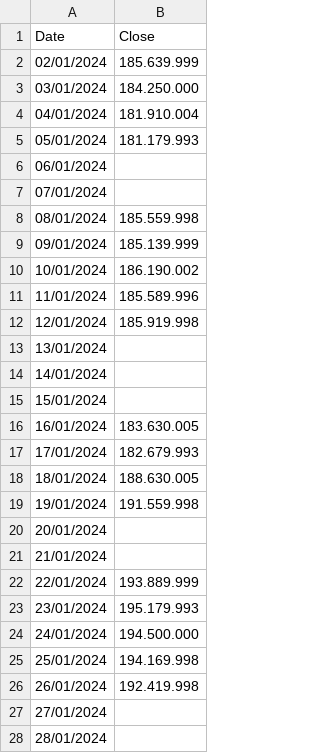
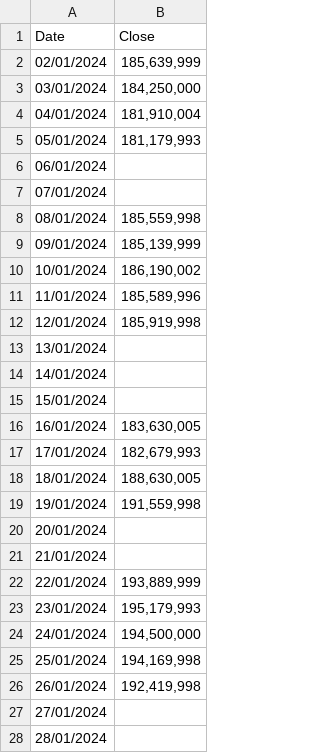
Before and after one commit to irenabeltarina/data-saham-apple, a CSV file: SahamAppleClose.csv, drawn as a sheet; only a part is shown; the diff covers the shown part only.

Commit message:
Add files via upload

```diff
--- a/SahamAppleClose.csv
+++ b/SahamAppleClose.csv
@@ -1,13 +1,13 @@
 Date;Close
-02/01/2024;185.639.999
-03/01/2024;184.250.000
-04/01/2024;181.910.004
-05/01/2024;181.179.993
+02/01/2024;185,639,999
+03/01/2024;184,250,000
+04/01/2024;181,910,004
+05/01/2024;181,179,993
 06/01/2024;
 07/01/2024;
-08/01/2024;185.559.998
-09/01/2024;185.139.999
-10/01/2024;186.190.002
-11/01/2024;185.589.996
-12/01/2024;185.919.998
+08/01/2024;185,559,998
+09/01/2024;185,139,999
+10/01/2024;186,190,002
+11/01/2024;185,589,996
+12/01/2024;185,919,998
 13/01/2024;
@@ -15,13 +15,13 @@
 15/01/2024;
-16/01/2024;183.630.005
-17/01/2024;182.679.993
-18/01/2024;188.630.005
-19/01/2024;191.559.998
+16/01/2024;183,630,005
+17/01/2024;182,679,993
+18/01/2024;188,630,005
+19/01/2024;191,559,998
 20/01/2024;
 21/01/2024;
-22/01/2024;193.889.999
-23/01/2024;195.179.993
-24/01/2024;194.500.000
-25/01/2024;194.169.998
-26/01/2024;192.419.998
+22/01/2024;193,889,999
+23/01/2024;195,179,993
+24/01/2024;194,500,000
+25/01/2024;194,169,998
+26/01/2024;192,419,998
 27/01/2024;
```
Also changed, not shown: 65 edited cells elsewhere in this file.
